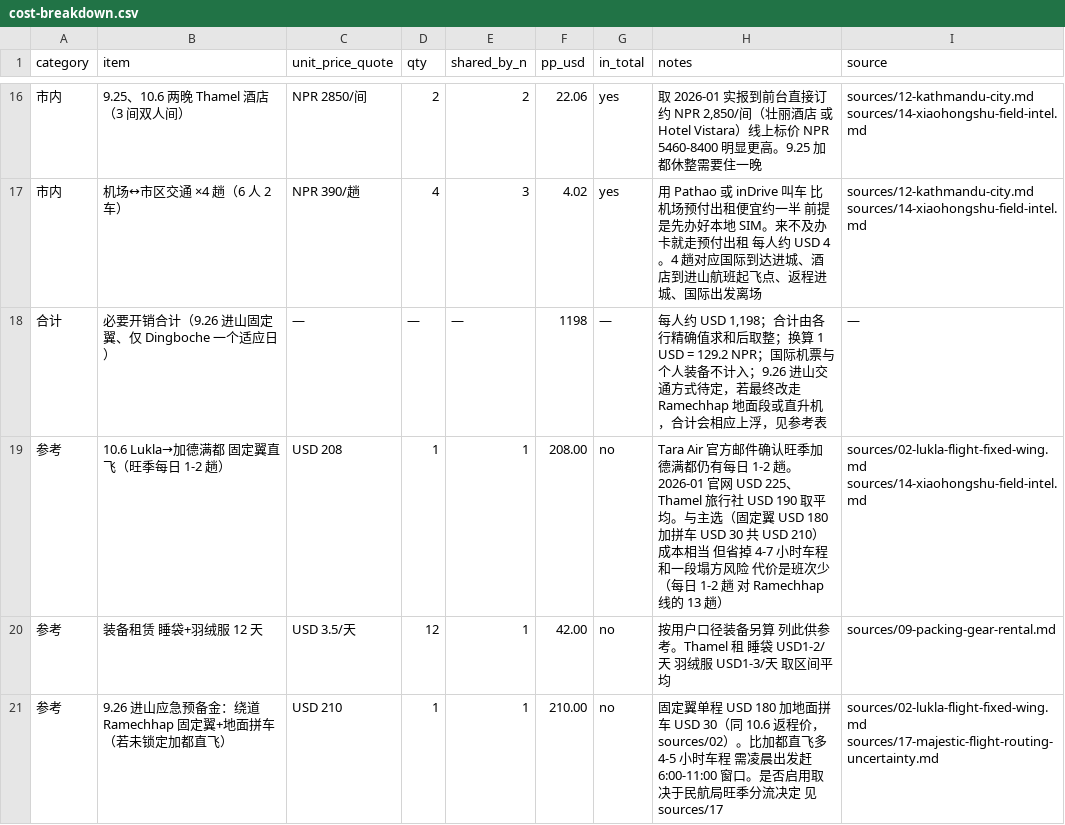
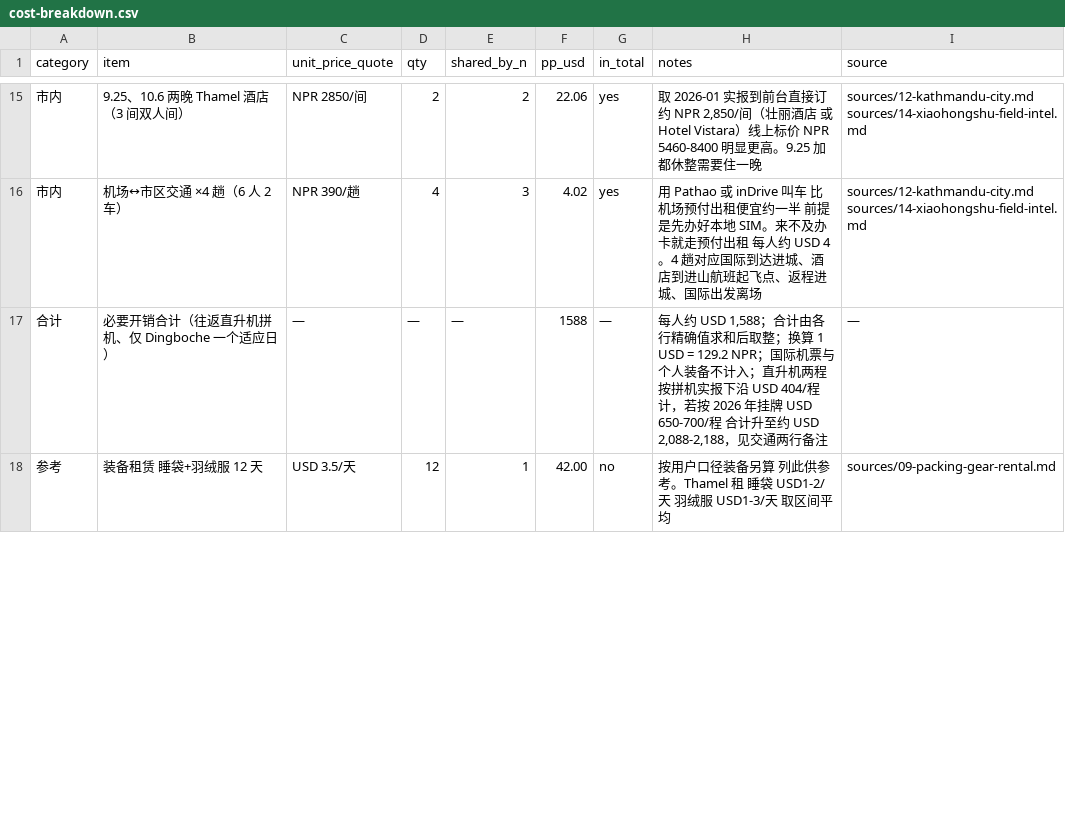
Before and after one commit to HcaZreJ/ebc-trail, a CSV file: data/cost-breakdown.csv, drawn as a sheet; only a part is shown, gaps mark what is left out; the diff covers the shown part only.

```diff
--- a/data/cost-breakdown.csv
+++ b/data/cost-breakdown.csv
@@ -17,5 +16,3 @@ category,item,unit_price_quote,qty,shared_by_n,pp_usd,in_total,notes,source
 市内,机场↔市区交通 ×4 趟（6 人 2 车）,NPR 390/趟,4,3,4.02,yes,用 Pathao 或 inDrive 叫车 比机场预付出租便宜约一半 前提是先办好本地 SIM。来不及办卡就走预付出租 每人约 USD 4。4 趟对应国际到达进城、酒店到进山航班起飞点、返程进城、国际出发离场,sources/12-kathmandu-city.md sources/14-xiaohongshu-field-intel.md
-合计,必要开销合计（9.26 进山固定翼、仅 Dingboche 一个适应日）,—,—,—,1198,—,"每人约 USD 1,198；合计由各行精确值求和后取整；换算 1 USD = 129.2 NPR；国际机票与个人装备不计入；9.26 进山交通方式待定，若最终改走 Ramechhap 地面段或直升机，合计会相应上浮，见参考表",—
-参考,10.6 Lukla→加德满都 固定翼直飞（旺季每日 1-2 趟）,USD 208,1,1,208.00,no,Tara Air 官方邮件确认旺季加德满都仍有每日 1-2 趟。2026-01 官网 USD 225、Thamel 旅行社 USD 190 取平均。与主选（固定翼 USD 180 加拼车 USD 30 共 USD 210）成本相当 但省掉 4-7 小时车程和一段塌方风险 代价是班次少（每日 1-2 趟 对 Ramechhap 线的 13 趟）,sources/02-lukla-flight-fixed-wing.md sources/14-xiaohongshu-field-intel.md
+合计,必要开销合计（往返直升机拼机、仅 Dingboche 一个适应日）,—,—,—,1588,—,"每人约 USD 1,588；合计由各行精确值求和后取整；换算 1 USD = 129.2 NPR；国际机票与个人装备不计入；直升机两程按拼机实报下沿 USD 404/程 计，若按 2026 年挂牌 USD 650-700/程 合计升至约 USD 2,088-2,188，见交通两行备注",—
 参考,装备租赁 睡袋+羽绒服 12 天,USD 3.5/天,12,1,42.00,no,按用户口径装备另算 列此供参考。Thamel 租 睡袋 USD1-2/天 羽绒服 USD1-3/天 取区间平均,sources/09-packing-gear-rental.md
-参考,9.26 进山应急预备金：绕道 Ramechhap 固定翼+地面拼车（若未锁定加都直飞）,USD 210,1,1,210.00,no,固定翼单程 USD 180 加地面拼车 USD 30（同 10.6 返程价，sources/02）。比加都直飞多 4-5 小时车程 需凌晨出发赶 6:00-11:00 窗口。是否启用取决于民航局旺季分流决定 见 sources/17,sources/02-lukla-flight-fixed-wing.md sources/17-majestic-flight-routing-uncertainty.md
```
Also changed, not shown: 1 added row, 3 removed rows and 10 edited cells elsewhere in this file, data/itinerary.csv, data/quote-comparison.csv, 12 other files.
